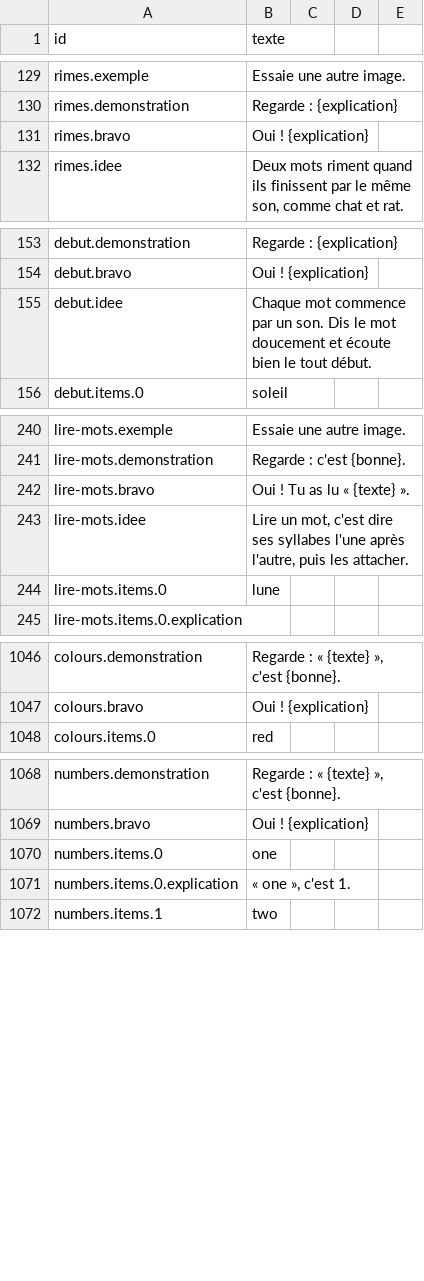
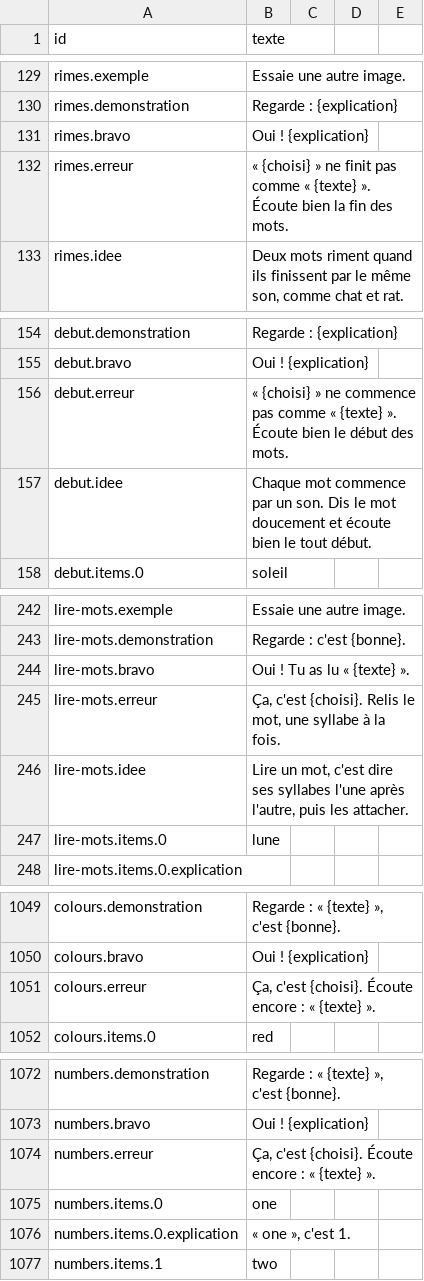
Before and after one commit to raantss18/zanakiantsa, a CSV file: docs/voix/script.csv, drawn as a sheet; only a part is shown, gaps mark what is left out; the diff covers the shown part only; the diff names each change by its address in the sheet, - before the commit and + after, or states it on an @@ line.

```diff
--- a/docs/voix/script.csv
+++ b/docs/voix/script.csv
+row 132: rimes.erreur | « {choisi} » ne finit pas comme « {texte} ». Écoute bien la fin des mots.
+row 156: debut.erreur | « {choisi} » ne commence pas comme « {texte} ». Écoute bien le début des mots.
+row 245: lire-mots.erreur | Ça, c'est {choisi}. Relis le mot, une syllabe à la fois.
+row 1051: colours.erreur | Ça, c'est {choisi}. Écoute encore : « {texte} ».
+row 1074: numbers.erreur | Ça, c'est {choisi}. Écoute encore : « {texte} ».
```
Also changed, not shown: 3 added rows elsewhere in this file, 18 other files.
